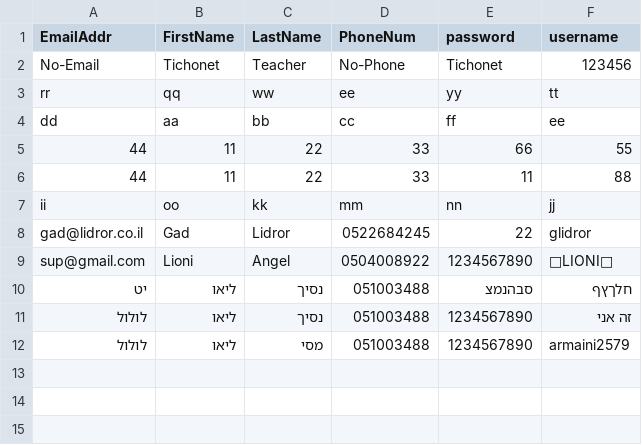
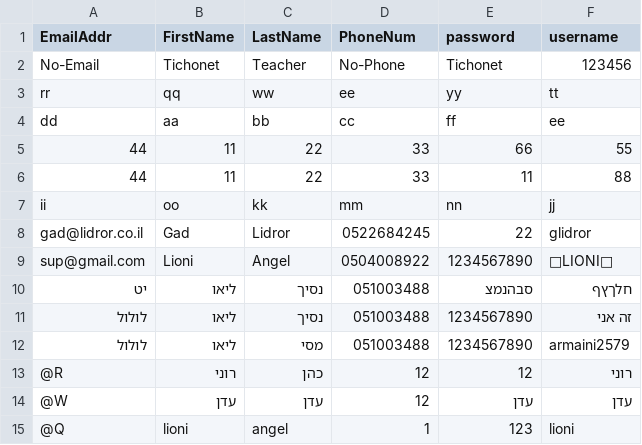
Before and after one commit to Lioni-Angel/My-Final-Project, a CSV file: My Final Project/My_Final_Project/static/data/users.csv, drawn as a sheet; the diff names each change by its address in the sheet, - before the commit and + after, or states it on an @@ line.

Commit message:
lioni

```diff
--- a/My Final Project/My_Final_Project/static/data/users.csv
+++ b/My Final Project/My_Final_Project/static/data/users.csv
+row 13: @R | רוני | כהן | 12 | 12 | רוני
+row 14: @W | עדן | עדן | 12 | עדן | עדן
+row 15: @Q | lioni | angel | 1 | 123 | lioni
```
Also changed, not shown: 9 other files.
